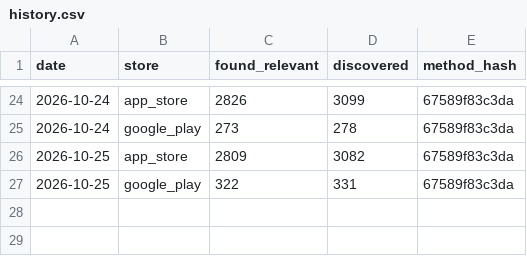
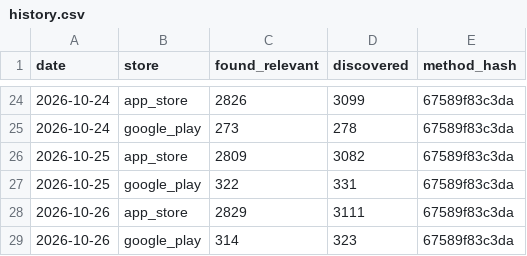
Before and after one commit to deafinicio/expense-market-monitor, a CSV file: docs/history.csv, drawn as a sheet; only a part is shown, gaps mark what is left out.

```diff
--- a/docs/history.csv
+++ b/docs/history.csv
@@ -27 +27,3 @@ date,store,found_relevant,discovered,method_hash
 2026-10-25,google_play,322,331,67589f83c3da
+2026-10-26,app_store,2829,3111,67589f83c3da
+2026-10-26,google_play,314,323,67589f83c3da
```
Also changed, not shown: 5 other files.
